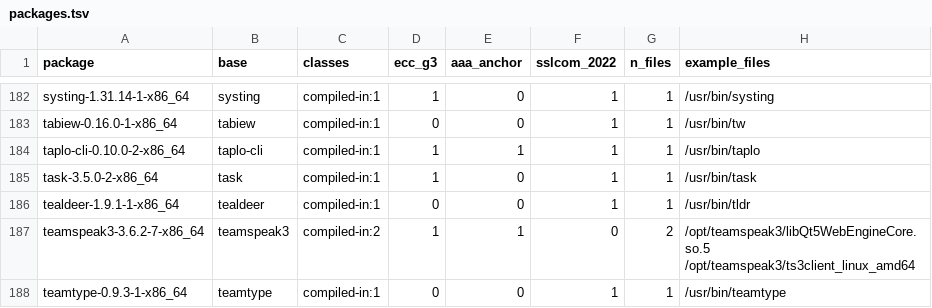
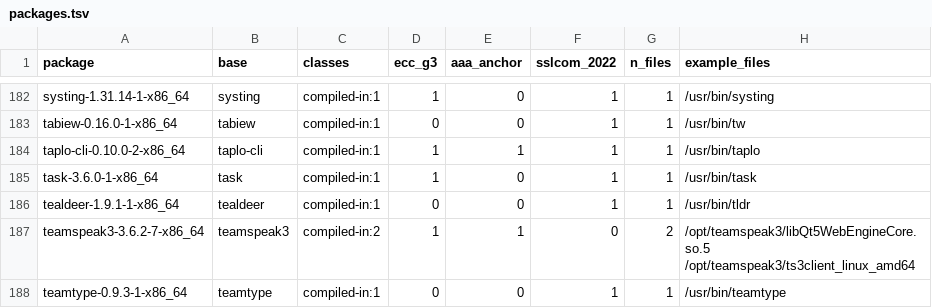
Before and after one commit to 0x9fff00/cacert-scan, a TSV file: report-arch/packages.tsv, drawn as a sheet; only a part is shown, gaps mark what is left out; the diff covers the shown part only.

```diff
--- a/report-arch/packages.tsv
+++ b/report-arch/packages.tsv
@@ -184,3 +184,3 @@ tabiew-0.16.0-1-x86_64	tabiew	compiled-in:1	0	0	1	1	/usr/bin/tw
 taplo-cli-0.10.0-2-x86_64	taplo-cli	compiled-in:1	1	1	1	1	/usr/bin/taplo
-task-3.5.0-2-x86_64	task	compiled-in:1	1	0	1	1	/usr/bin/task
+task-3.6.0-1-x86_64	task	compiled-in:1	1	0	1	1	/usr/bin/task
 tealdeer-1.9.1-1-x86_64	tealdeer	compiled-in:1	0	0	1	1	/usr/bin/tldr
```
Also changed, not shown: 1 added row and 6 edited cells elsewhere in this file, report-arch/findings.tsv, 2 other files.
